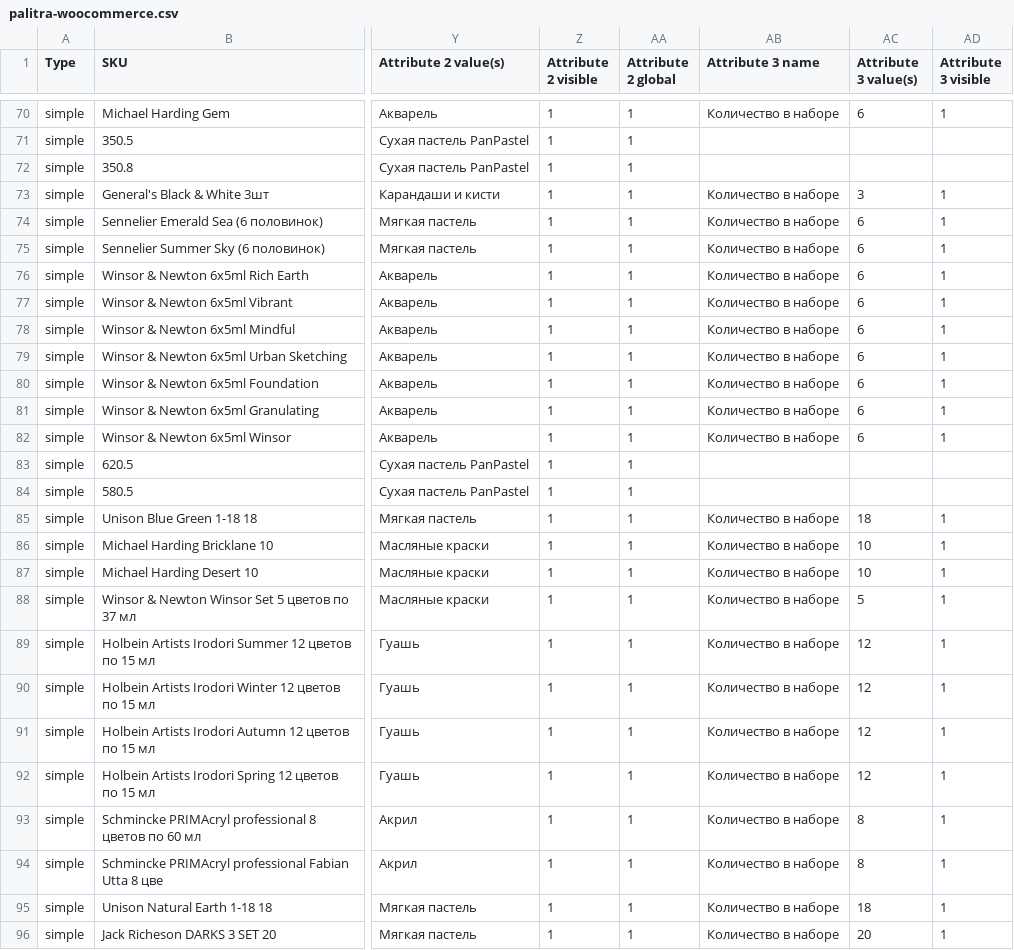
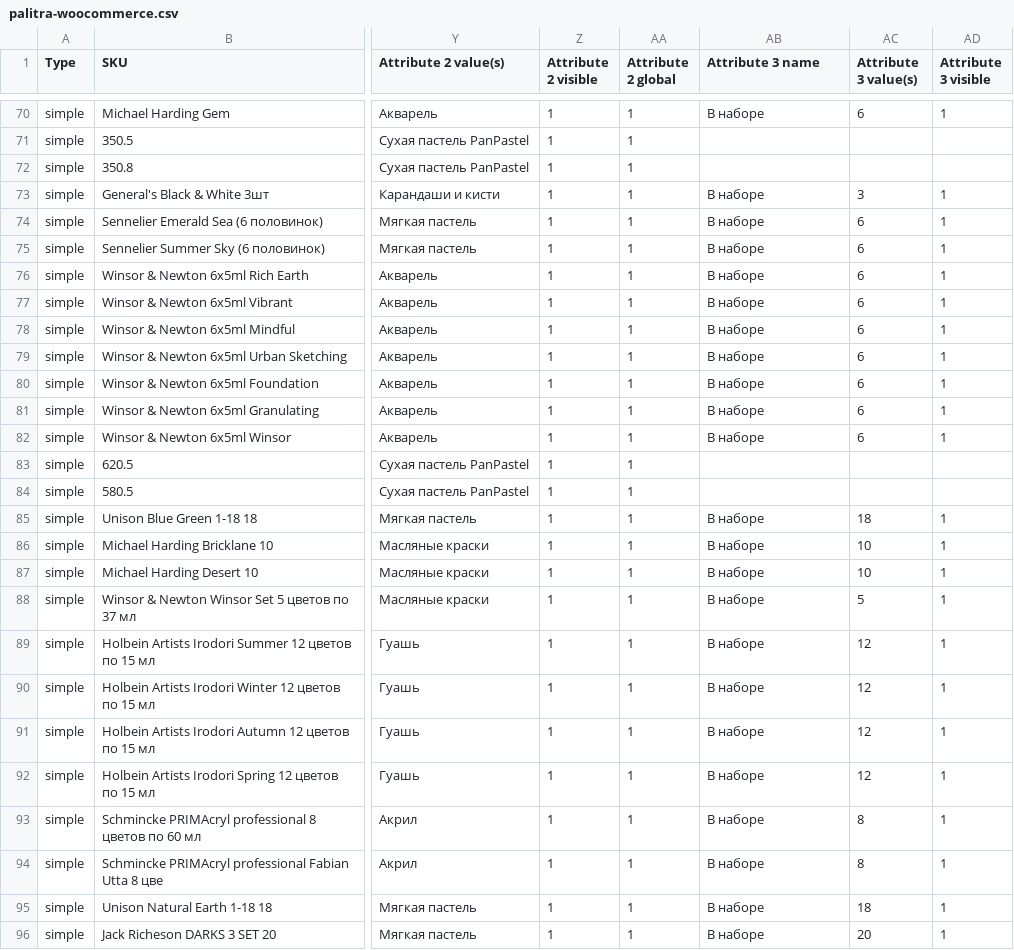
Before and after one commit to kirakrysanov-arch/main, a CSV file: palitra-woocommerce.csv, drawn as a sheet; only a part is shown, gaps mark what is left out; the diff covers the shown part only; the diff names each change by its address in the sheet, - before the commit and + after, or states it on an @@ line.

```diff
--- a/palitra-woocommerce.csv
+++ b/palitra-woocommerce.csv
-AB70 (Attribute 3 name): Количество в наборе
+AB70 (Attribute 3 name): В наборе
-AB73:AB82 (Attribute 3 name): Количество в наборе
+AB73:AB82 (Attribute 3 name): В наборе
-AB85:AB96 (Attribute 3 name): Количество в наборе
+AB85:AB96 (Attribute 3 name): В наборе
```
Also changed, not shown: 91 edited cells elsewhere in this file, 4 other files.
